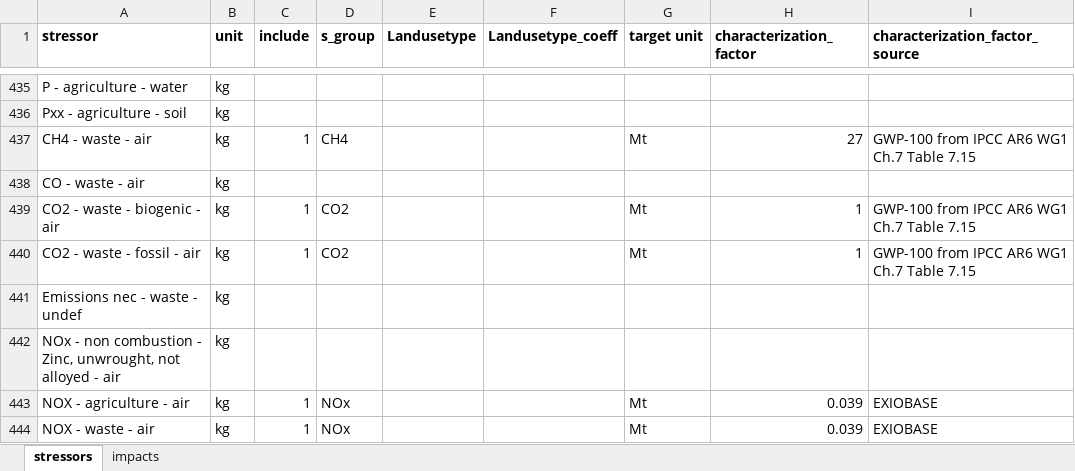
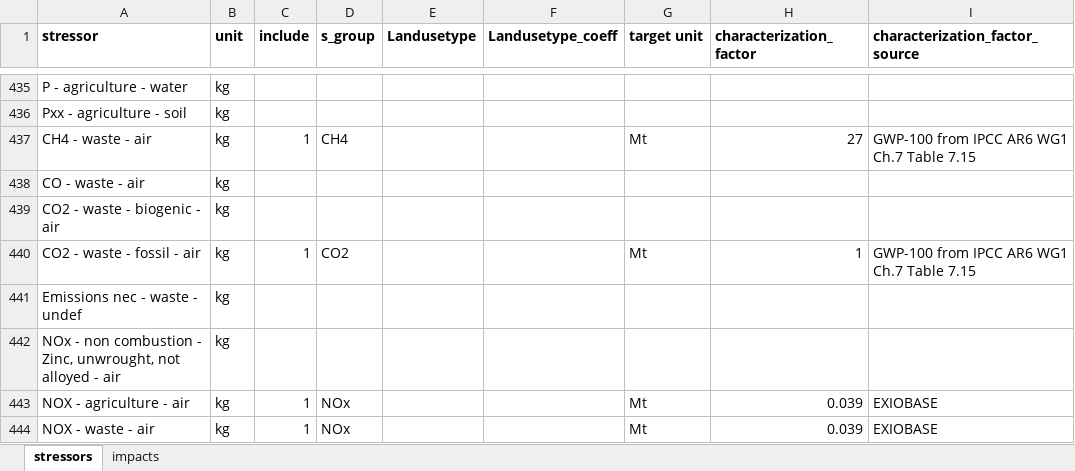
Before and after one commit to michaelsureth/EU_TaxPol_Food, an Excel workbook: source/00_data/manual_input/exiobase_stressors_impacts.xlsx, sheet stressors, drawn as a sheet; only a part is shown, gaps mark what is left out; values as stored, in another font and other column widths than the file's, no borders; the diff names each change by its address in the sheet, - before the commit and + after, or states it on an @@ line.

```diff
--- a/source/00_data/manual_input/exiobase_stressors_impacts.xlsx (sheet stressors)
+++ b/source/00_data/manual_input/exiobase_stressors_impacts.xlsx (sheet stressors)
-C439 (include): 1
+C439 (include): (empty)
-D439 (s_group): CO2
+D439 (s_group): (empty)
-G439 (target unit): Mt
+G439 (target unit): (empty)
-H439 (characterization_factor): 1
+H439 (characterization_factor): (empty)
-I439 (characterization_factor_source): GWP-100 from IPCC AR6 WG1 Ch.7 Table 7.15
+I439 (characterization_factor_source): (empty)
```
Also changed, not shown: 34 other files.
